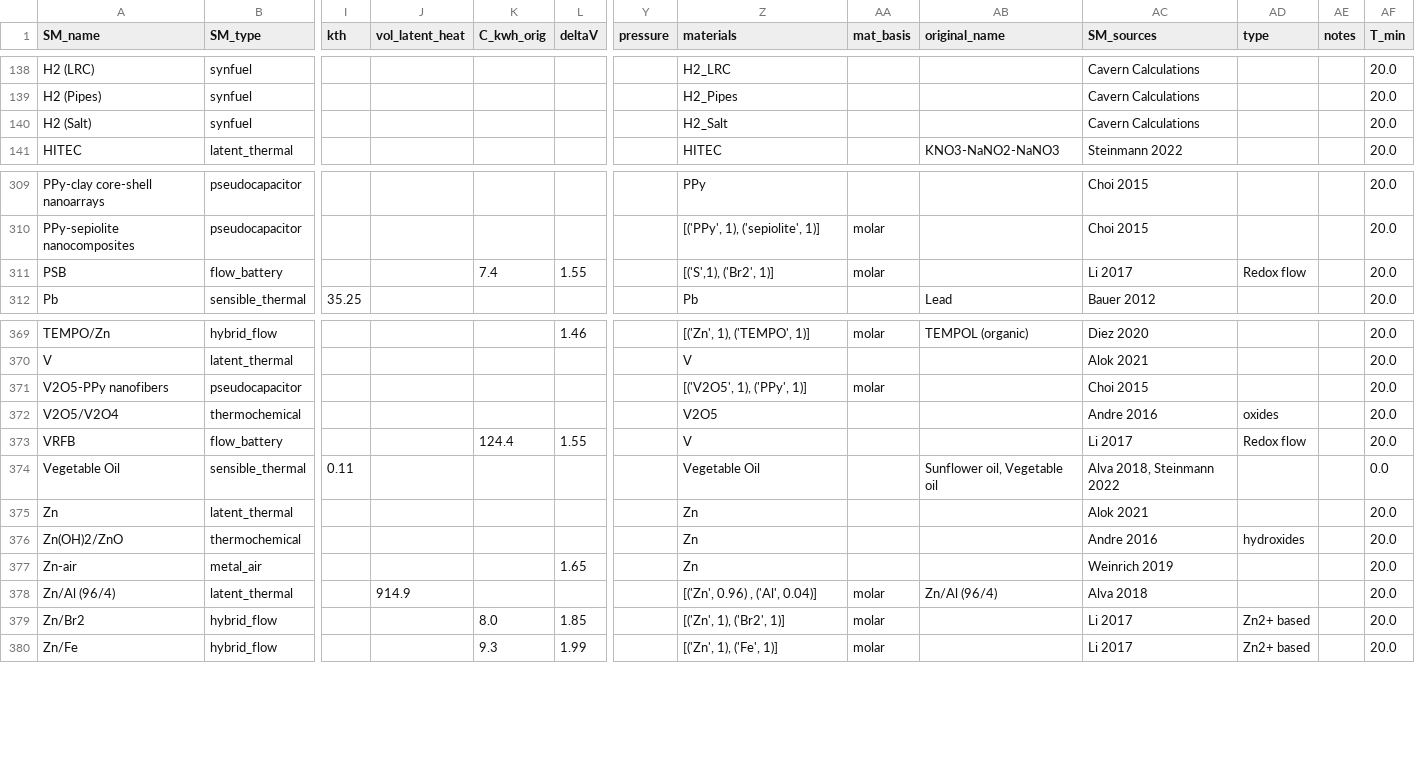
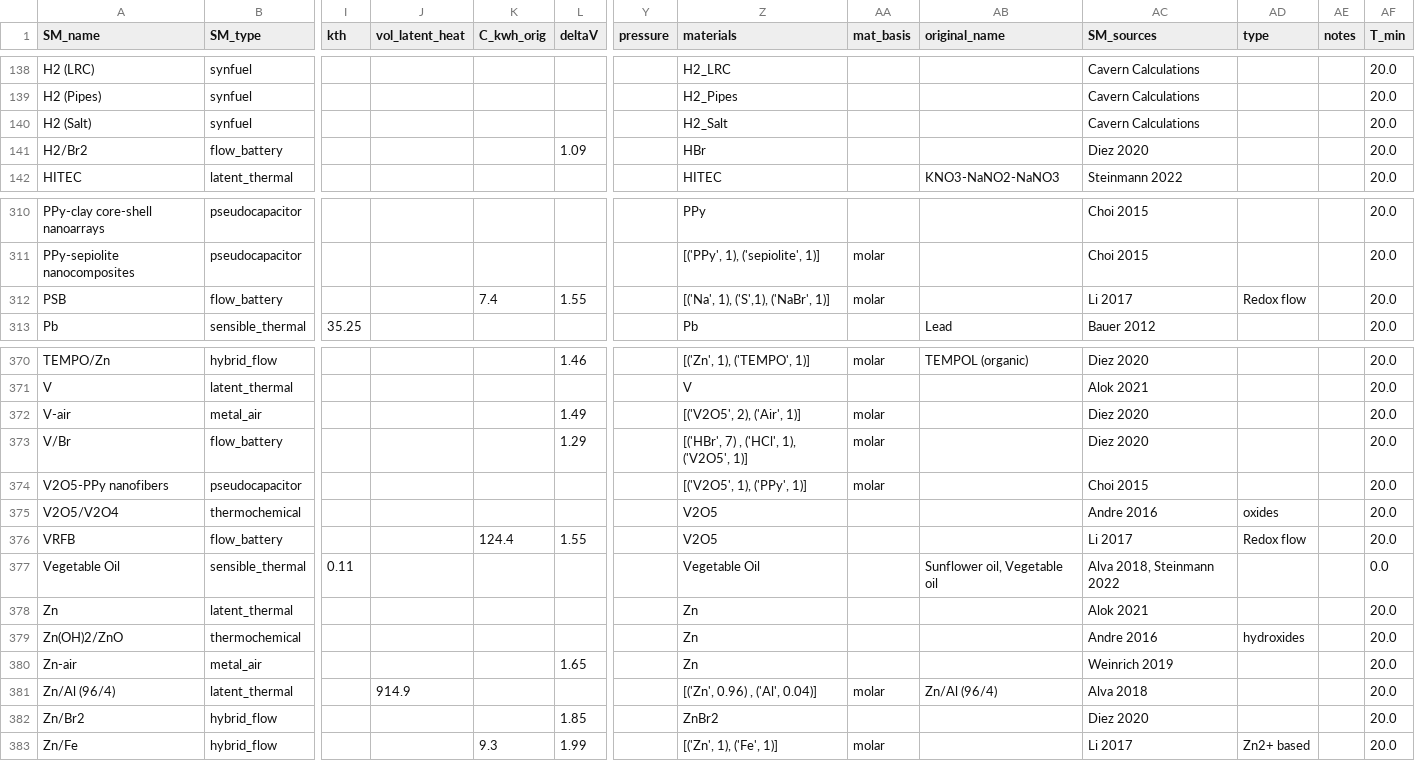
Before and after one commit to energy-storage-analysis/LDES-Survey, a CSV file: cap_cost/data_consolidated/SM_data.csv, drawn as a sheet; only a part is shown, gaps mark what is left out; addresses are those after the commit; rows hold the shown columns only; the diff names each change by its address in the sheet, - before the commit and + after, or states it on an @@ line.

```diff
--- a/cap_cost/data_consolidated/SM_data.csv
+++ b/cap_cost/data_consolidated/SM_data.csv
+row 141: H2/Br2 | flow_battery |  |  |  | 1.09 |  | HBr |  |  | Diez 2020 |  |  | 20.0
-Z312 (materials): [('S',1), ('Br2', 1)]
+Z312 (materials): [('Na', 1), ('S',1), ('NaBr', 1)]
+row 372: V-air | metal_air |  |  |  | 1.49 |  | [('V2O5', 2), ('Air', 1)] | molar |  | Diez 2020 |  |  | 20.0
+row 373: V/Br | flow_battery |  |  |  | 1.29 |  | [('HBr', 7) , ('HCl', 1), ('V2O5', 1)] | molar |  | Diez 2020 |  |  | 20.0
-Z376 (materials): V
+Z376 (materials): V2O5
-K382 (C_kwh_orig): 8.0
+K382 (C_kwh_orig): (empty)
-Z382 (materials): [('Zn', 1), ('Br2', 1)]
+Z382 (materials): ZnBr2
-AA382 (mat_basis): molar
+AA382 (mat_basis): (empty)
-AC382 (SM_sources): Li 2017
+AC382 (SM_sources): Diez 2020
-AD382 (type): Zn2+ based
+AD382 (type): (empty)
```
Also changed, not shown: cap_cost/data_consolidated/C_kWh.csv, cap_cost/data_consolidated/mat_data.csv, 3 other files.
